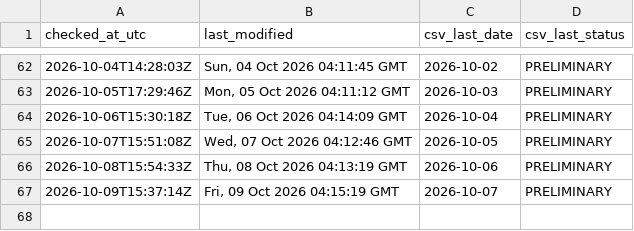
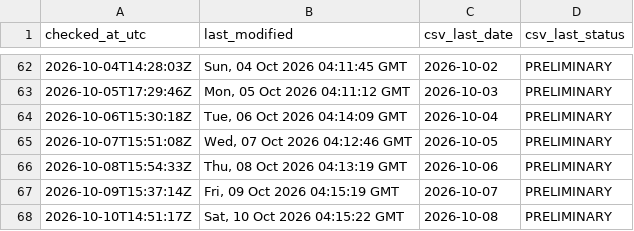
Before and after one commit to ArmandDelessert/ClimateChange, a CSV file: climate-spiral/data/source-last-modified-log.csv, drawn as a sheet; only a part is shown, gaps mark what is left out; the diff names each change by its address in the sheet, - before the commit and + after, or states it on an @@ line.

```diff
--- a/climate-spiral/data/source-last-modified-log.csv
+++ b/climate-spiral/data/source-last-modified-log.csv
+row 68: 2026-10-10T14:51:17Z | Sat, 10 Oct 2026 04:15:22 GMT | 2026-10-08 | PRELIMINARY
```
Also changed, not shown: 1 other file.
